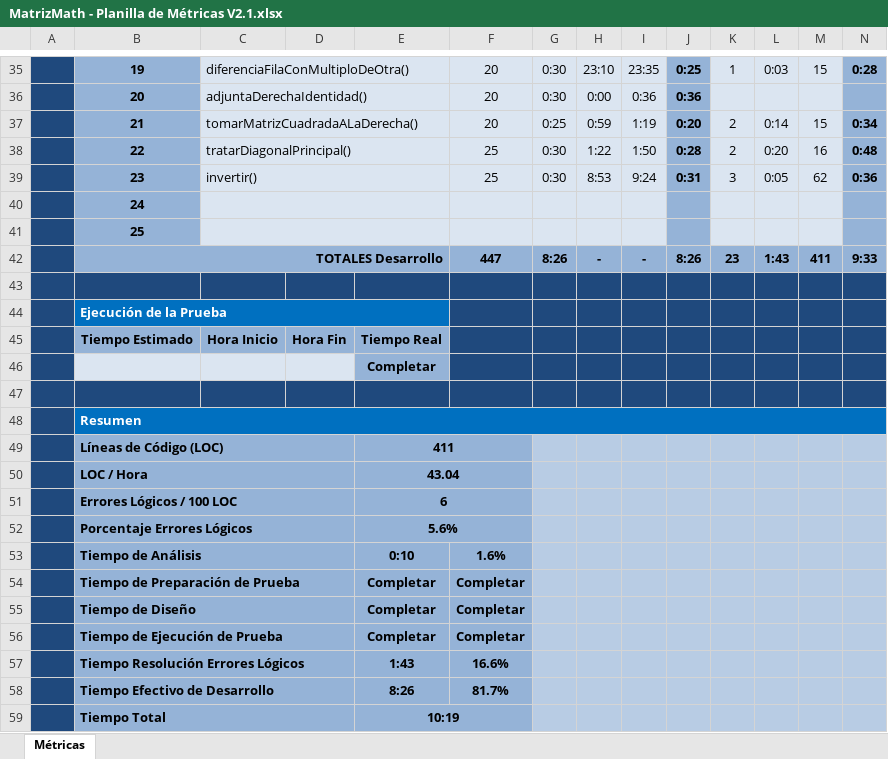
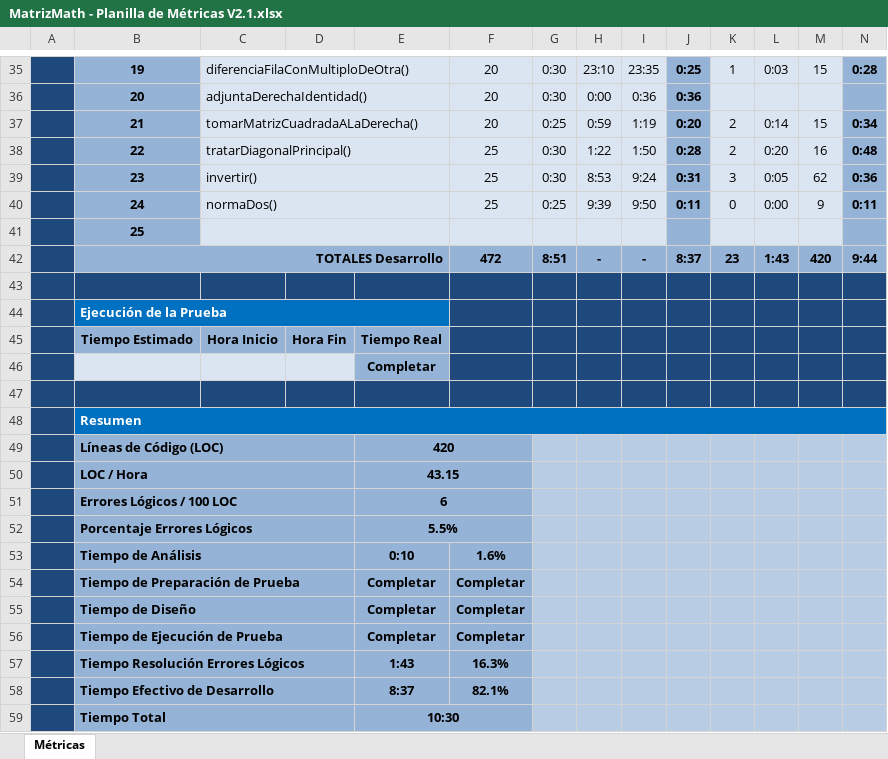
Before and after one commit to escurragonzalez/PrograAvanzada, an Excel workbook: Documentacion/MatrizMath/MatrizMath - Planilla de Métricas V2.1.xlsx, sheet Métricas, drawn as a sheet; only a part is shown, gaps mark what is left out; values as stored, in another font and other column widths than the file's, no borders; charts and pictures and conditional formats not drawn; removed rows and columns are numbered as before the commit, all else as after; the diff names each change by its address in the sheet, - before the commit and + after, or states it on an @@ line.

Commit message:
Metodo normaDos con documentación.

```diff
--- a/Documentacion/MatrizMath/MatrizMath - Planilla de Métricas V2.1.xlsx (sheet Métricas)
+++ b/Documentacion/MatrizMath/MatrizMath - Planilla de Métricas V2.1.xlsx (sheet Métricas)
-row 40:  | 24
+row 40:  | 24 | normaDos() |  |  | 25 | 0:25 | 9:39 | 9:50 | 0:11 | 0 | 0:00 | 9 | 0:11
-F42: 447
+F42: 472
-G42: 8:26
+G42: 8:51
-J42: 8:26
+J42: 8:37
-M42: 411
+M42: 420
-N42: 9:33
+N42: 9:44
-E49: 411
+E49: 420
-E50: 43.04
+E50: 43.15
-E52: 5.6%
+E52: 5.5%
-F57: 16.6%
+F57: 16.3%
-row 58:  | Tiempo Efectivo de Desarrollo |  |  | 8:26 | 81.7%
+row 58:  | Tiempo Efectivo de Desarrollo |  |  | 8:37 | 82.1%
-E59: 10:19
+E59: 10:30
```
Also changed, not shown: 5 other files.
